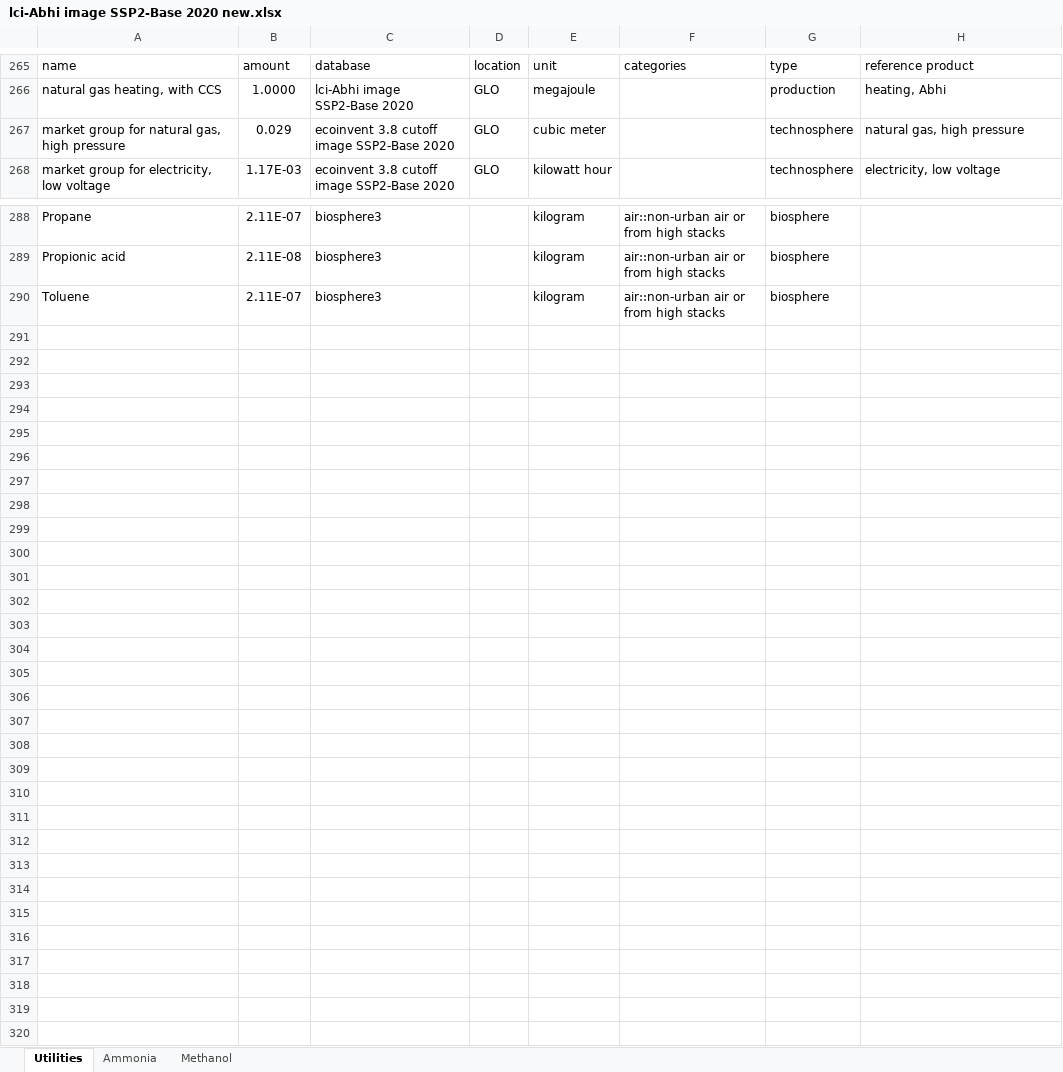
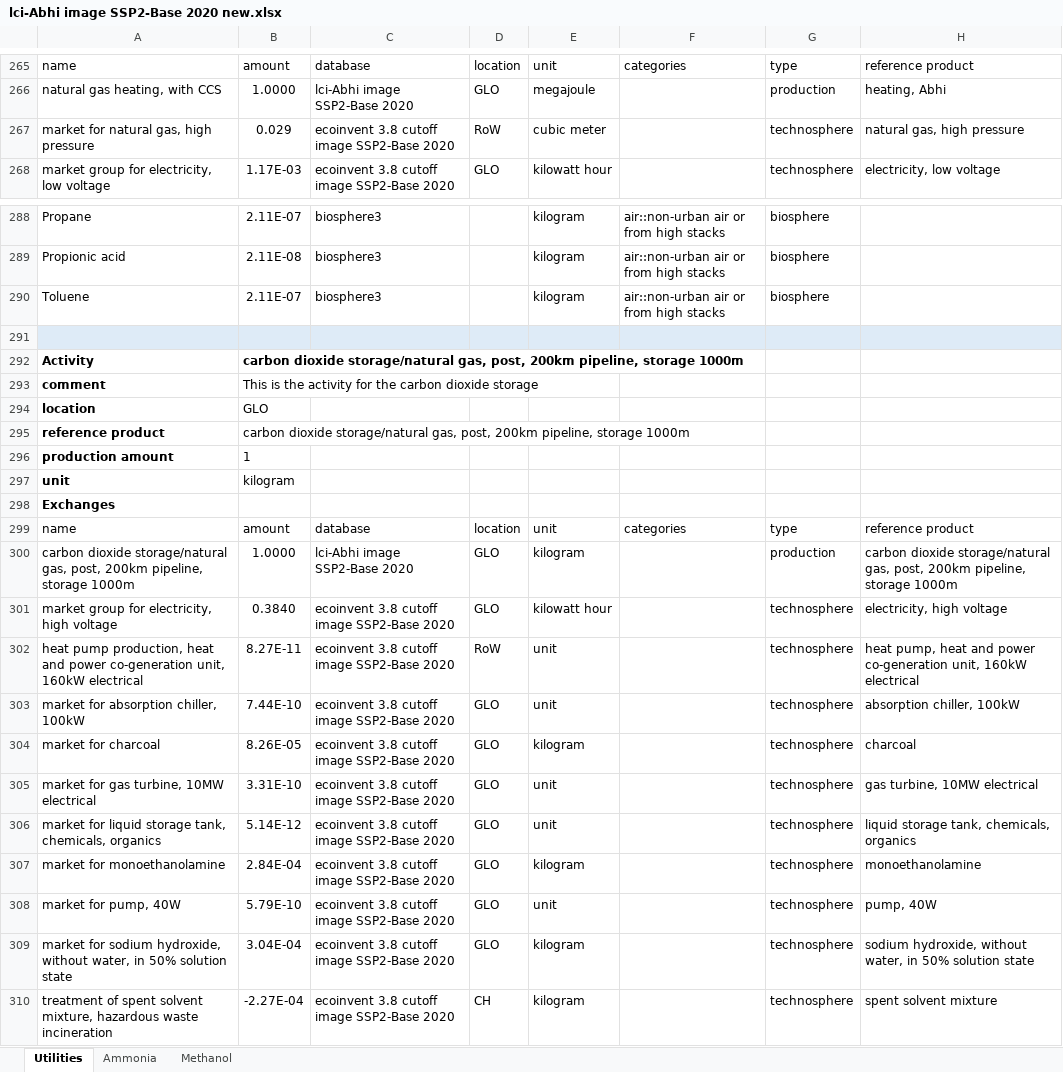
Before and after one commit to abhix2704/Prospective-LCA, an Excel workbook: Raw data/lci-Abhi image SSP2-Base 2020 new.xlsx, sheet Utilities, drawn as a sheet; only a part is shown, gaps mark what is left out; values as stored, in another font and other column widths than the file's, no borders; the diff names each change by its address in the sheet, - before the commit and + after, or states it on an @@ line.

```diff
--- a/Raw data/lci-Abhi image SSP2-Base 2020 new.xlsx (sheet Utilities)
+++ b/Raw data/lci-Abhi image SSP2-Base 2020 new.xlsx (sheet Utilities)
-A267: market group for natural gas, high pressure
+A267: market for natural gas, high pressure
-D267: GLO
+D267: RoW
+row 291: (empty)
+row 292: Activity | carbon dioxide storage/natural gas, post, 200km pipeline, storage 1000m
+row 293: comment | This is the activity for the carbon dioxide storage
+row 294: location | GLO
+row 295: reference product | carbon dioxide storage/natural gas, post, 200km pipeline, storage 1000m
+row 296: production amount | 1
+row 297: unit | kilogram
+row 298: Exchanges
+row 299: name | amount | database | location | unit | categories | type | reference product
+row 300: carbon dioxide storage/natural gas, post, 200km pipeline, storage 1000m | 1.0000 | lci-Abhi image SSP2-Base 2020 | GLO | kilogram |  | production | carbon dioxide storage/natural gas, post, 200km pipeline, storage 1000m
+row 301: market group for electricity, high voltage | 0.3840 | ecoinvent 3.8 cutoff image SSP2-Base 2020 | GLO | kilowatt hour |  | technosphere | electricity, high voltage
+row 302: heat pump production, heat and power co-generation unit, 160kW electrical | 8.27E-11 | ecoinvent 3.8 cutoff image SSP2-Base 2020 | RoW | unit |  | technosphere | heat pump, heat and power co-generation unit, 160kW electrical
+row 303: market for absorption chiller, 100kW | 7.44E-10 | ecoinvent 3.8 cutoff image SSP2-Base 2020 | GLO | unit |  | technosphere | absorption chiller, 100kW
+row 304: market for charcoal | 8.26E-05 | ecoinvent 3.8 cutoff image SSP2-Base 2020 | GLO | kilogram |  | technosphere | charcoal
+row 305: market for gas turbine, 10MW electrical | 3.31E-10 | ecoinvent 3.8 cutoff image SSP2-Base 2020 | GLO | unit |  | technosphere | gas turbine, 10MW electrical
+row 306: market for liquid storage tank, chemicals, organics | 5.14E-12 | ecoinvent 3.8 cutoff image SSP2-Base 2020 | GLO | unit |  | technosphere | liquid storage tank, chemicals, organics
+row 307: market for monoethanolamine | 2.84E-04 | ecoinvent 3.8 cutoff image SSP2-Base 2020 | GLO | kilogram |  | technosphere | monoethanolamine
+row 308: market for pump, 40W | 5.79E-10 | ecoinvent 3.8 cutoff image SSP2-Base 2020 | GLO | unit |  | technosphere | pump, 40W
+row 309: market for sodium hydroxide, without water, in 50% solution state | 3.04E-04 | ecoinvent 3.8 cutoff image SSP2-Base 2020 | GLO | kilogram |  | technosphere | sodium hydroxide, without water, in 50% solution state
+row 310: treatment of spent solvent mixture, hazardous waste incineration | -2.27E-04 | ecoinvent 3.8 cutoff image SSP2-Base 2020 | CH | kilogram |  | technosphere | spent solvent mixture
```
Also changed, not shown: 2 other files.
